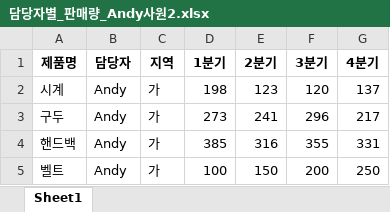
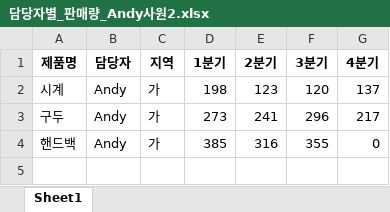
Before and after one commit to Kochangwoo3/python, an Excel workbook: data/담당자별_판매량_Andy사원2.xlsx, sheet Sheet1, drawn as a sheet; values as stored, in another font and other column widths than the file's, no borders; the diff names each change by its address in the sheet, - before the commit and + after, or states it on an @@ line.

```diff
--- a/data/담당자별_판매량_Andy사원2.xlsx (sheet Sheet1)
+++ b/data/담당자별_판매량_Andy사원2.xlsx (sheet Sheet1)
-G4 (4분기): 331
+G4 (4분기): 0
-row 5: 벨트 | Andy | 가 | 100 | 150 | 200 | 250
```
Also changed, not shown: data/담당자별_판매량_Andy사원.xlsx, data/담당자별_판매량_Becky사원2.xlsx, 16 other files.
